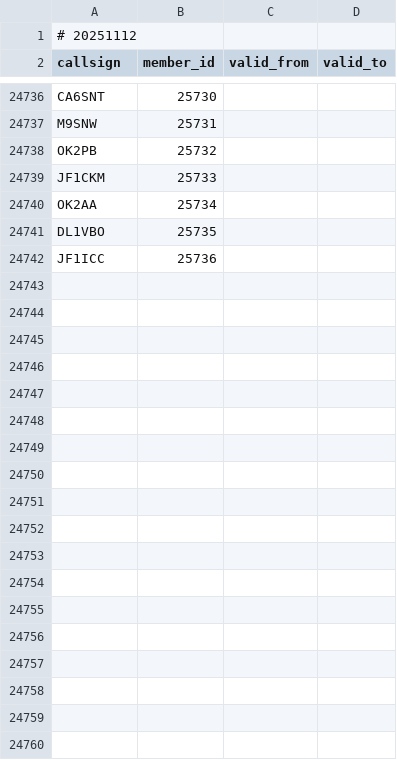
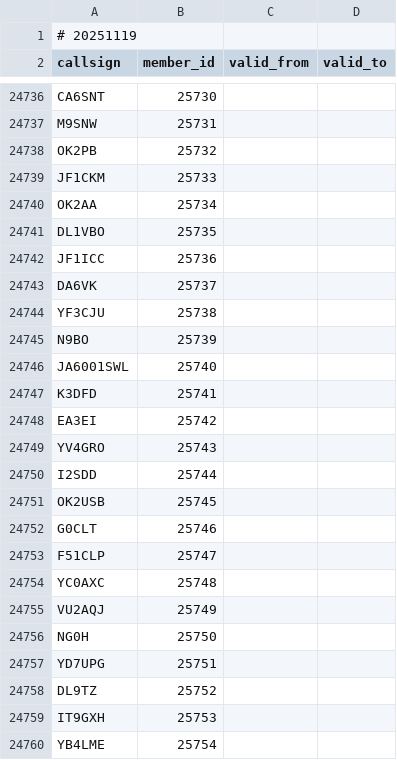
Before and after one commit to foldynl/hamradio-membeship-lists, a CSV file: lists/ft8dmc.csv, drawn as a sheet; only a part is shown, gaps mark what is left out; the diff covers the shown part only.

```diff
--- a/lists/ft8dmc.csv
+++ b/lists/ft8dmc.csv
@@ -1,2 +1,2 @@
-# 20251112
+# 20251119
 callsign,member_id,valid_from,valid_to
@@ -24742 +24742,19 @@ DL1VBO,25735,,
 JF1ICC,25736,,
+DA6VK,25737,,
+YF3CJU,25738,,
+N9BO,25739,,
+JA6001SWL,25740,,
+K3DFD,25741,,
+EA3EI,25742,,
+YV4GRO,25743,,
+I2SDD,25744,,
+OK2USB,25745,,
+G0CLT,25746,,
+F51CLP,25747,,
+YC0AXC,25748,,
+VU2AQJ,25749,,
+NG0H,25750,,
+YD7UPG,25751,,
+DL9TZ,25752,,
+IT9GXH,25753,,
+YB4LME,25754,,
```
Also changed, not shown: 10 added rows elsewhere in this file, lists/a1club.csv, lists/arlhs.csv, 22 other files.
